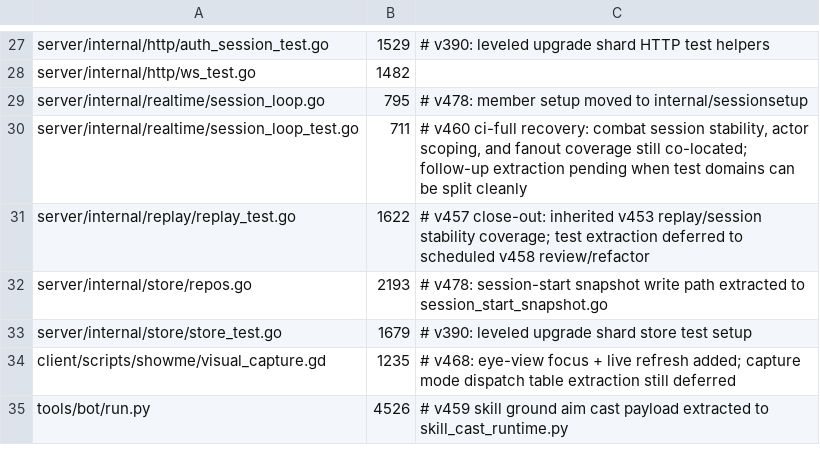
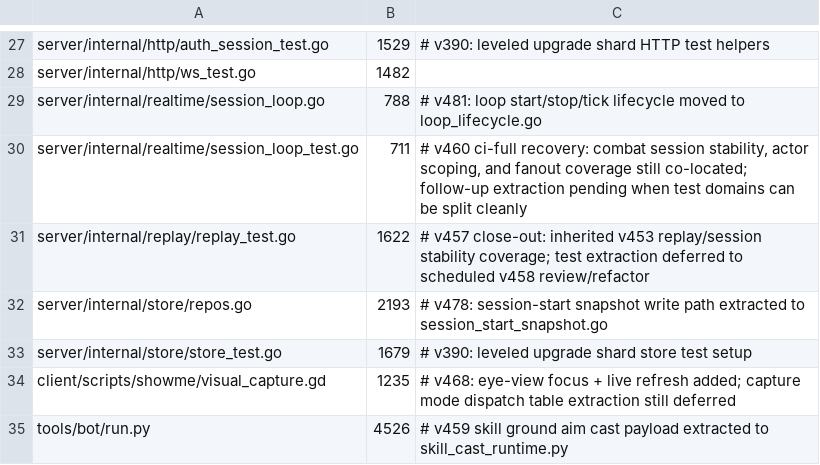
Before and after one commit to mmandrille/arpg-dev, a TSV file: .maintainability/file-size-baseline.tsv, drawn as a sheet; only a part is shown, gaps mark what is left out.

```diff
--- a/.maintainability/file-size-baseline.tsv
+++ b/.maintainability/file-size-baseline.tsv
@@ -28,3 +28,3 @@ server/internal/http/auth_session_test.go	1529	# v390: leveled upgrade shard HTT
 server/internal/http/ws_test.go	1482
-server/internal/realtime/session_loop.go	795	# v478: member setup moved to internal/sessionsetup
+server/internal/realtime/session_loop.go	788	# v481: loop start/stop/tick lifecycle moved to loop_lifecycle.go
 server/internal/realtime/session_loop_test.go	711	# v460 ci-full recovery: combat session stability, actor scoping, and fanout coverage still co-located; follow-up extraction pending when test domains can be split cleanly
```
Also changed, not shown: 19 other files.
